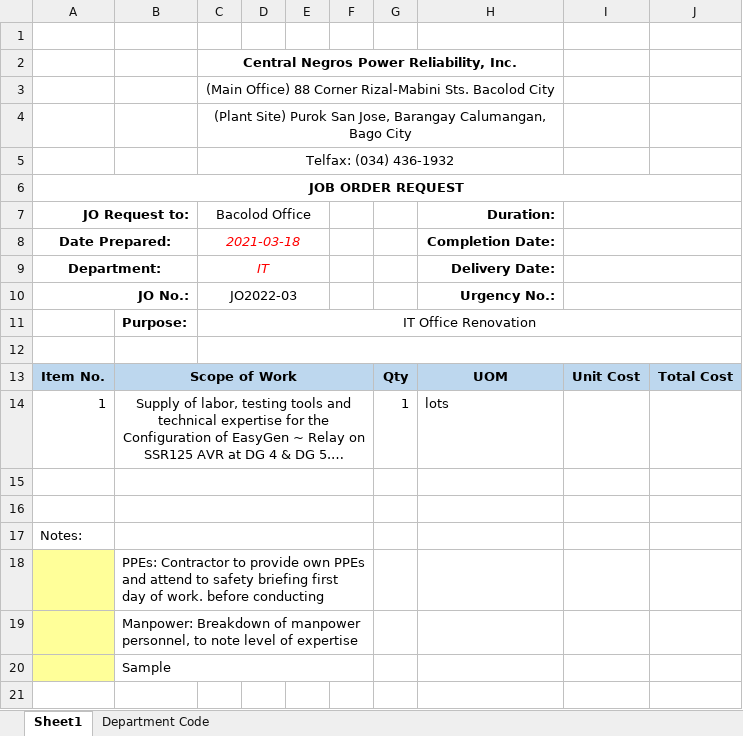
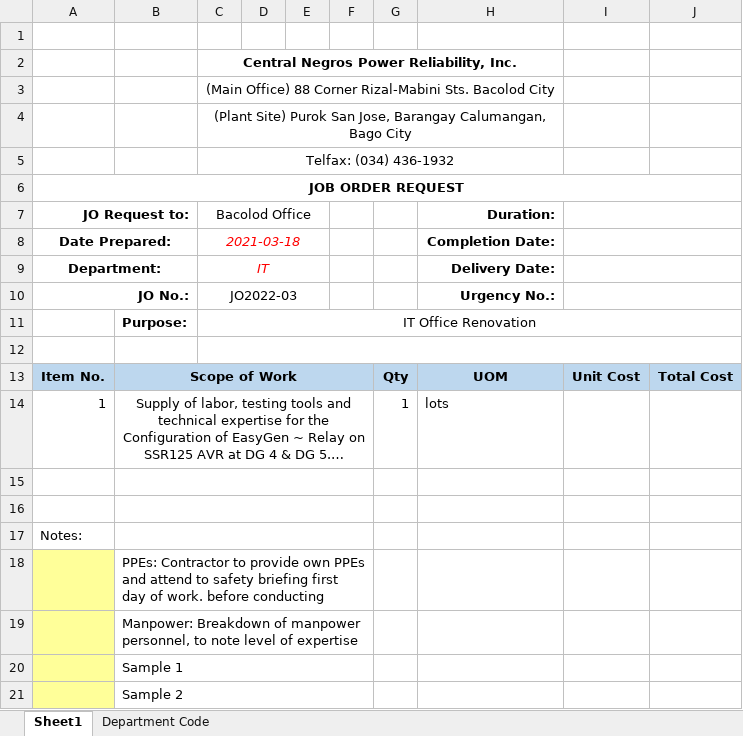
Before and after one commit to JonahBenares/purchasing, an Excel workbook: uploads/excel/JORequestForm.xlsx, sheet Sheet1, drawn as a sheet; long unchanged cells end in …; values as stored, in another font and other column widths than the file's, no borders; charts and pictures not drawn; the diff names each change by its address in the sheet, - before the commit and + after, or states it on an @@ line.

```diff
--- a/uploads/excel/JORequestForm.xlsx (sheet Sheet1)
+++ b/uploads/excel/JORequestForm.xlsx (sheet Sheet1)
-B20: Sample
+B20: Sample 1
+row 21:  | Sample 2
```
Also changed, not shown: charts or pictures, 6 other files.
